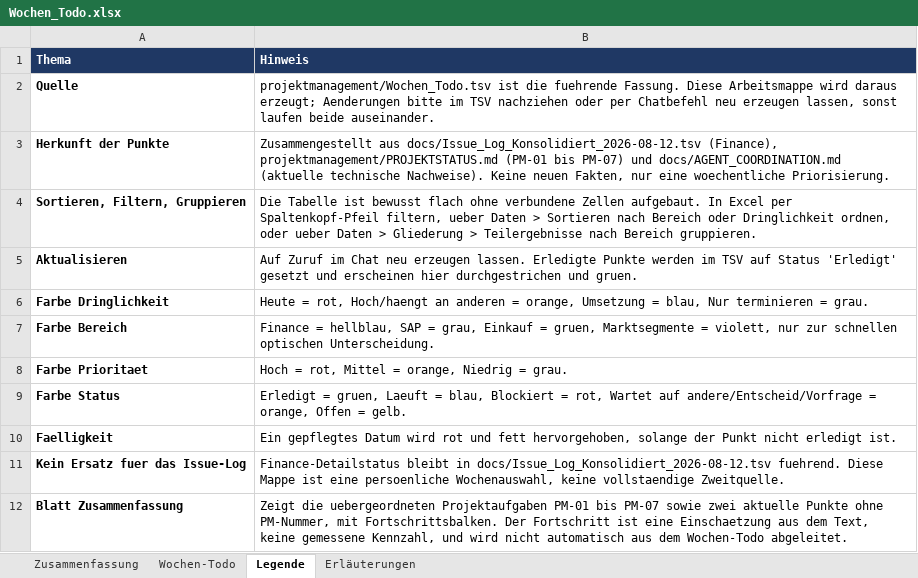
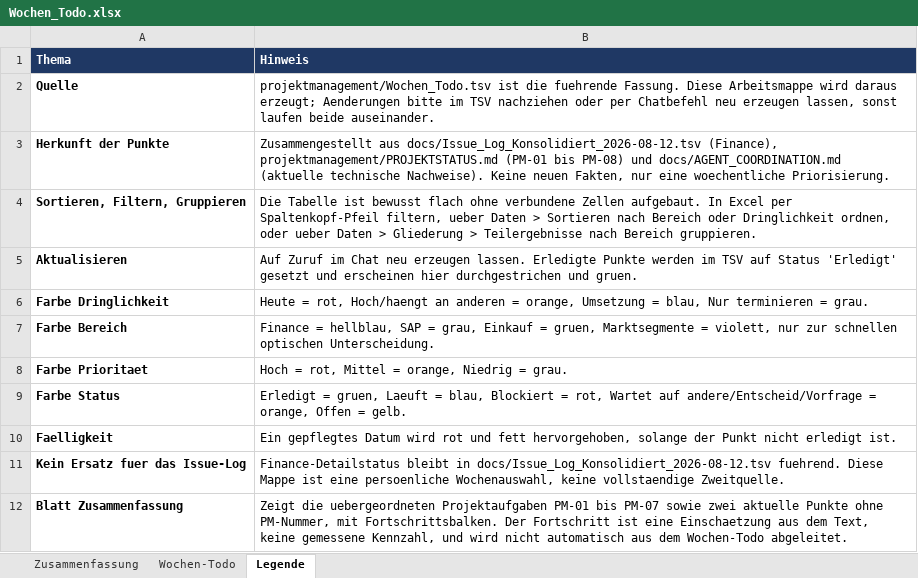
Before and after one commit to metacube2/Ai, an Excel workbook: TrafagSalesExporter/projektmanagement/Wochen_Todo.xlsx, sheet Legende, drawn as a sheet; values as stored, in another font and other column widths than the file's, no borders; the diff names each change by its address in the sheet, - before the commit and + after, or states it on an @@ line.

```diff
--- a/TrafagSalesExporter/projektmanagement/Wochen_Todo.xlsx (sheet Legende)
+++ b/TrafagSalesExporter/projektmanagement/Wochen_Todo.xlsx (sheet Legende)
-sheet tab: Erläuterungen
-B3 (Hinweis): …(PM-01 bis PM-07) und docs/AGENT_COORDINATION.md…
+B3 (Hinweis): …(PM-01 bis PM-08) und docs/AGENT_COORDINATION.md…
```
Also changed, not shown: sheet Wochen-Todo, sheet Zusammenfassung, hidden cells, 7 other files.
